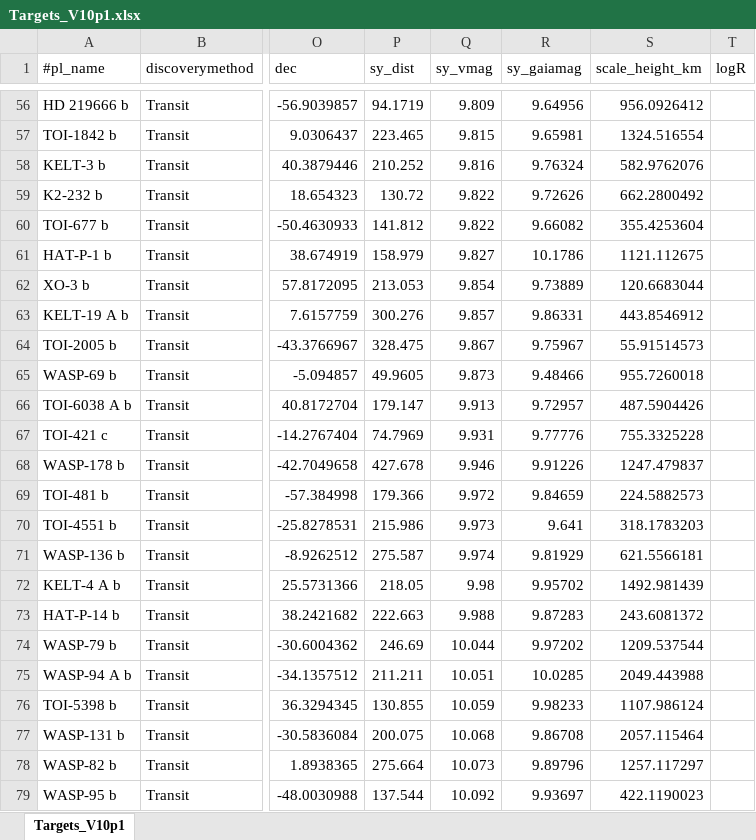
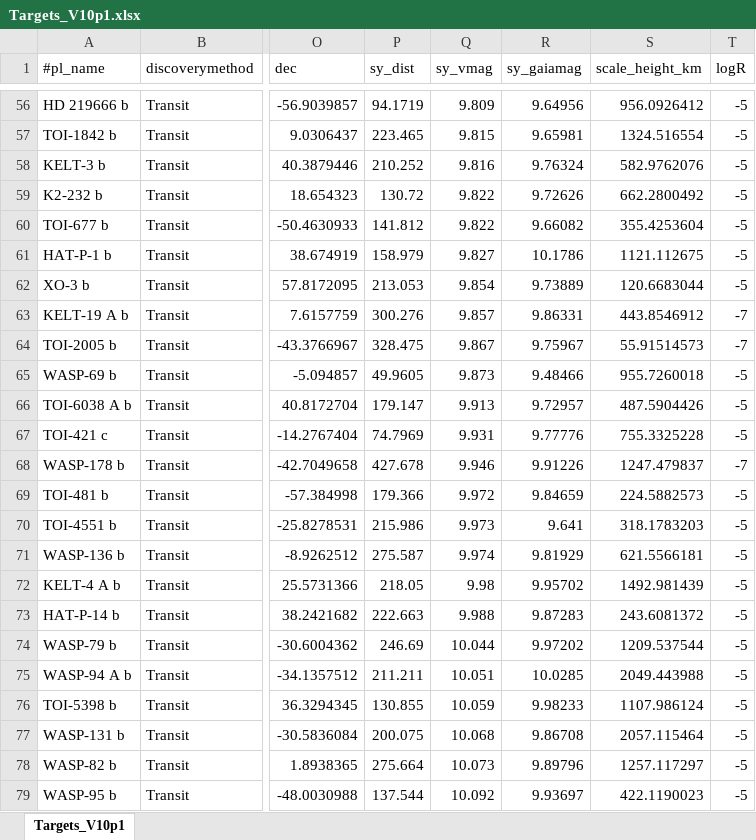
Before and after one commit to atanzer84-sys/Cadence-simulator, an Excel workbook: Targets_V10p1.xlsx, sheet Targets_V10p1, drawn as a sheet; only a part is shown, gaps mark what is left out; values as stored, in another font and other column widths than the file's, no borders; the diff covers the shown part only; the diff names each change by its address in the sheet, - before the commit and + after, or states it on an @@ line.

```diff
--- a/Targets_V10p1.xlsx (sheet Targets_V10p1)
+++ b/Targets_V10p1.xlsx (sheet Targets_V10p1)
-T56:T62 (logR): (empty)
+T56:T62 (logR): -5
-T63:T64 (logR): (empty)
+T63:T64 (logR): -7
-T65:T67 (logR): (empty)
+T65:T67 (logR): -5
-T68 (logR): (empty)
+T68 (logR): -7
-T69:T79 (logR): (empty)
+T69:T79 (logR): -5
```
Also changed, not shown: 70 edited cells elsewhere in this sheet, 10 other files.
